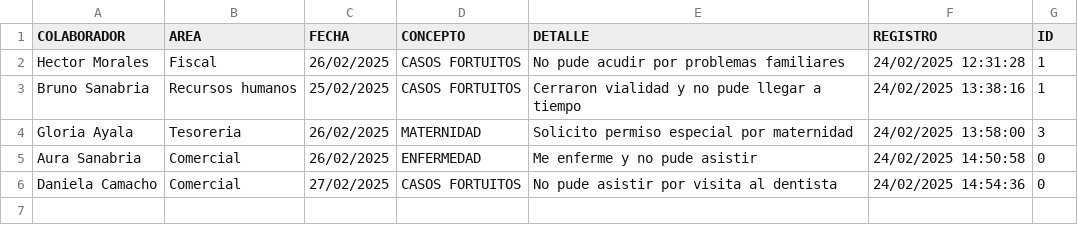
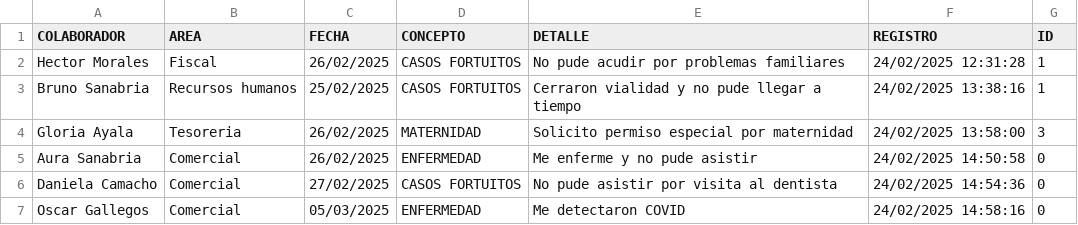
Before and after one commit to BM1012/AsistenciasTV, a CSV file: PERMISOS.csv, drawn as a sheet.

Commit message:
Actualización automática del archivo

```diff
--- a/PERMISOS.csv
+++ b/PERMISOS.csv
@@ -6 +6,2 @@ Aura Sanabria,Comercial,26/02/2025,ENFERMEDAD,Me enferme y no pude asistir,24/02
 Daniela Camacho,Comercial,27/02/2025,CASOS FORTUITOS,No pude asistir por visita al dentista,24/02/2025 14:54:36,0
+Oscar Gallegos,Comercial,05/03/2025,ENFERMEDAD,Me detectaron COVID,24/02/2025 14:58:16,0
```
